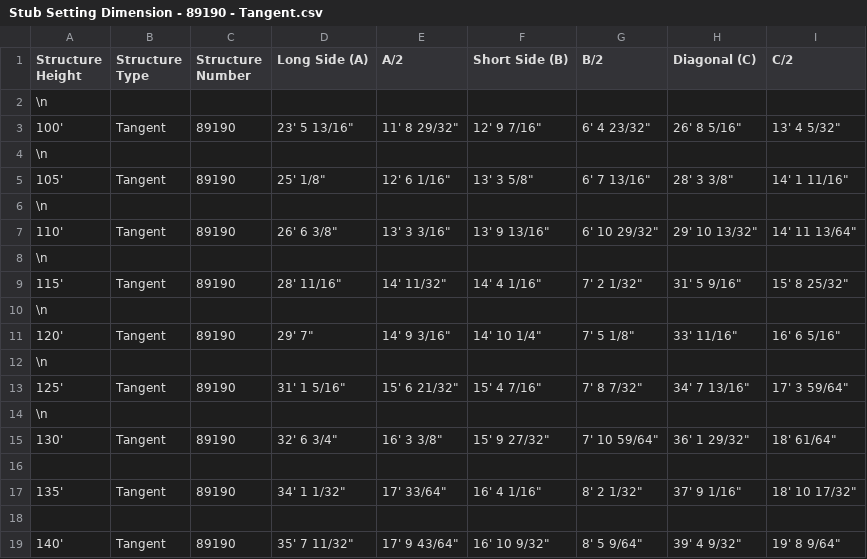
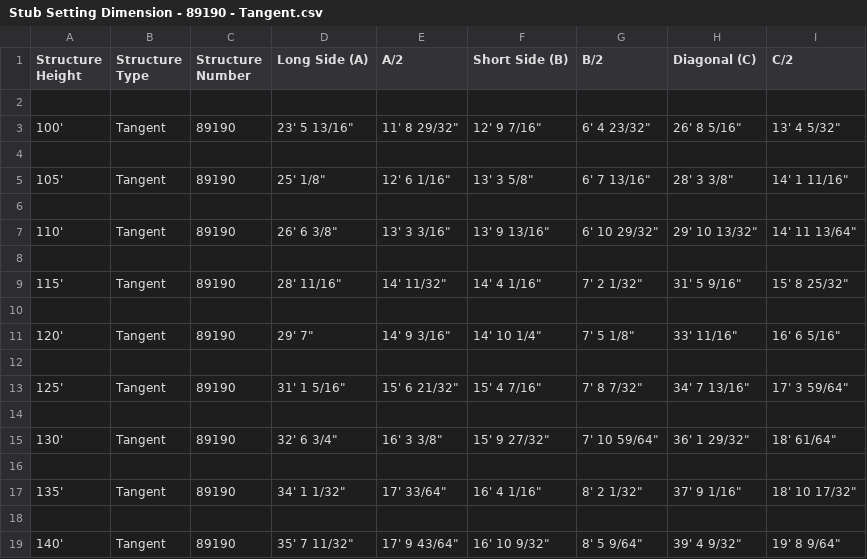
Before and after one commit to nsheler1/stub-reference-data, a CSV file: Stub Setting Dimension - 89190 - Tangent.csv, drawn as a sheet; only a part is shown.

Commit message:
Update Stub Setting Dimension - 89190 - Tangent.csv

```diff
--- a/Stub Setting Dimension - 89190 - Tangent.csv
+++ b/Stub Setting Dimension - 89190 - Tangent.csv
@@ -1,15 +1,15 @@
 Structure Height,Structure Type,Structure Number,Long Side (A),A/2,Short Side (B),B/2,Diagonal (C),C/2
-\n
+
 100',Tangent,89190,"23' 5 13/16""","11' 8 29/32""","12' 9 7/16""","6' 4 23/32""","26' 8 5/16""","13' 4 5/32"""
-\n
+
 105',Tangent,89190,"25' 1/8""","12' 6 1/16""","13' 3 5/8""","6' 7 13/16""","28' 3 3/8""","14' 1 11/16"""
-\n
+
 110',Tangent,89190,"26' 6 3/8""","13' 3 3/16""","13' 9 13/16""","6' 10 29/32""","29' 10 13/32""","14' 11 13/64"""
-\n
+
 115',Tangent,89190,"28' 11/16""","14' 11/32""","14' 4 1/16""","7' 2 1/32""","31' 5 9/16""","15' 8 25/32"""
-\n
+
 120',Tangent,89190,"29' 7""","14' 9 3/16""","14' 10 1/4""","7' 5 1/8""","33' 11/16""","16' 6 5/16"""
-\n
+
 125',Tangent,89190,"31' 1 5/16""","15' 6 21/32""","15' 4 7/16""","7' 8 7/32""","34' 7 13/16""","17' 3 59/64"""
-\n
+
 130',Tangent,89190,"32' 6 3/4""","16' 3 3/8""","15' 9 27/32""","7' 10 59/64""","36' 1 29/32""","18' 61/64"""
```
